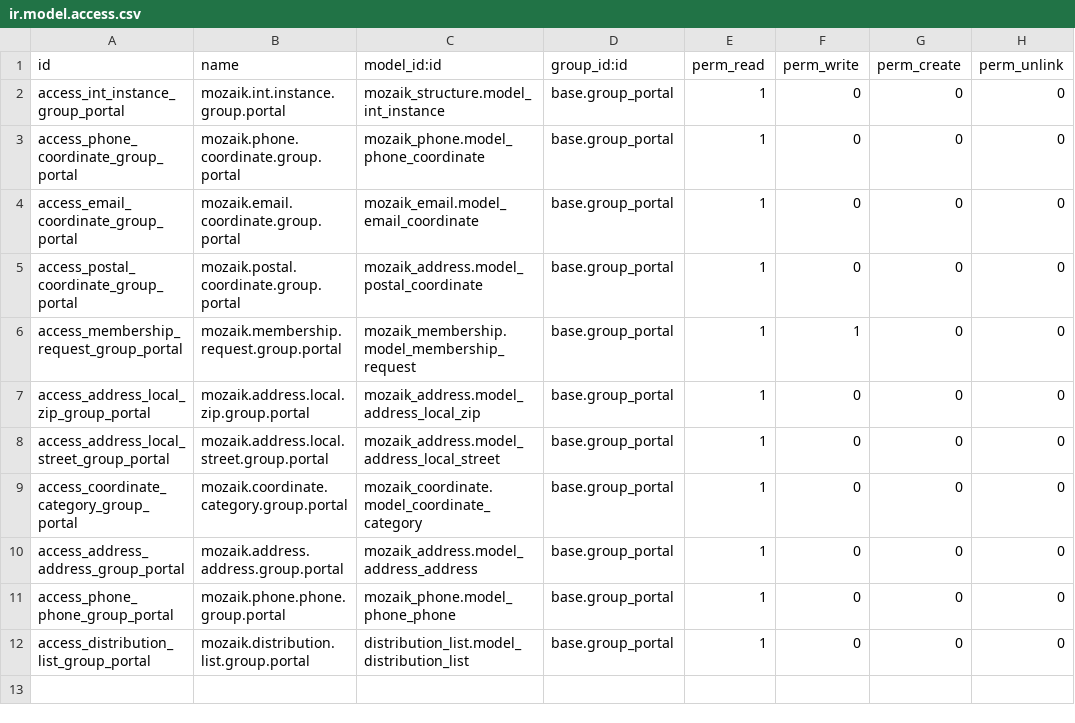
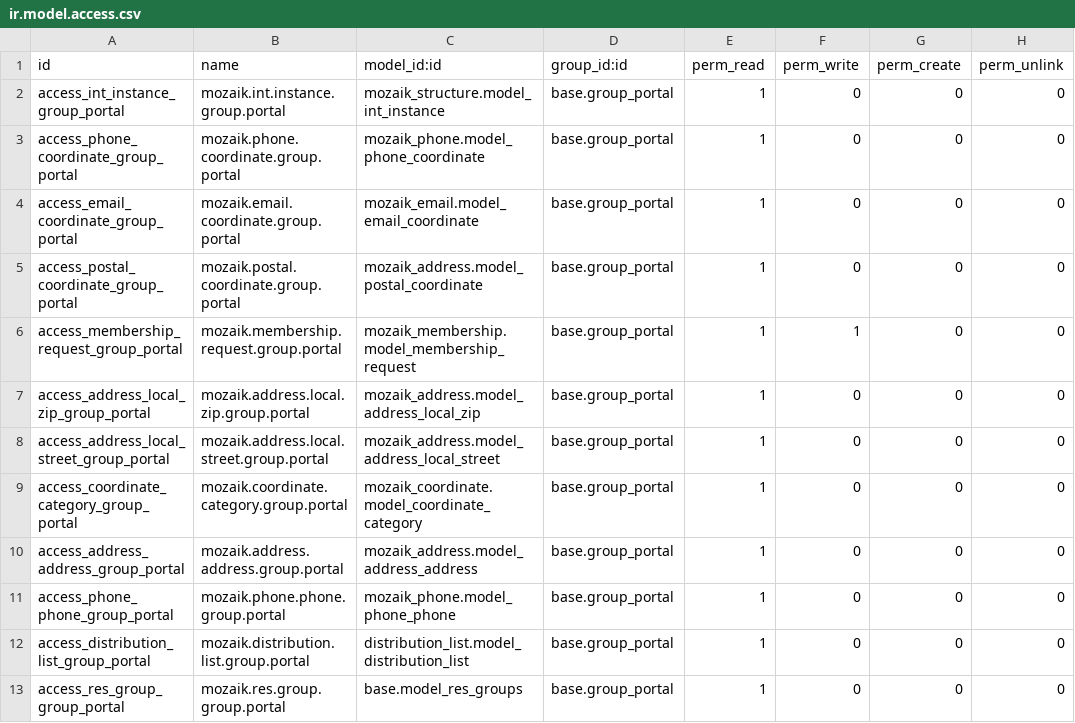
Before and after one commit to mozaik-association/mozaik, a CSV file: mozaik_portal/security/ir.model.access.csv, drawn as a sheet.

Commit message:
[FIX] acl for reading groups is mandatory to access preferences form

```diff
--- a/mozaik_portal/security/ir.model.access.csv
+++ b/mozaik_portal/security/ir.model.access.csv
@@ -12 +12,2 @@ access_phone_phone_group_portal,mozaik.phone.phone.group.portal,mozaik_phone.mod
 access_distribution_list_group_portal,mozaik.distribution.list.group.portal,distribution_list.model_distribution_list,base.group_portal,1,0,0,0
+access_res_group_group_portal,mozaik.res.group.group.portal,base.model_res_groups,base.group_portal,1,0,0,0
```
